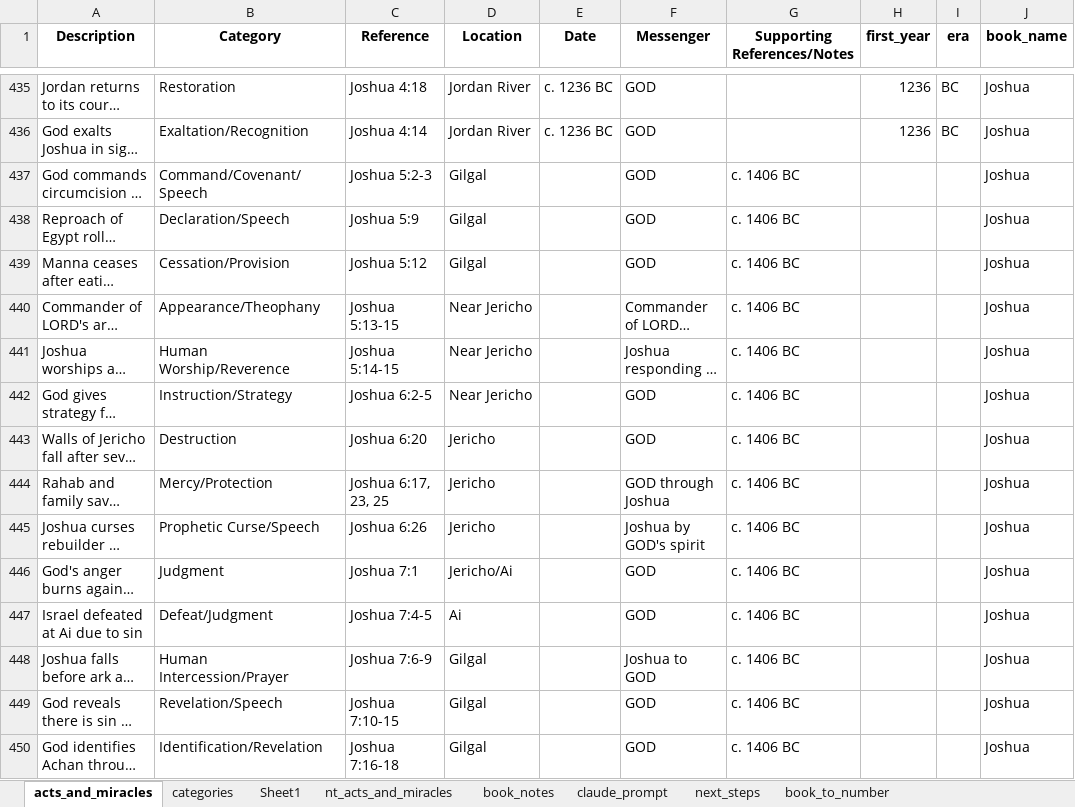
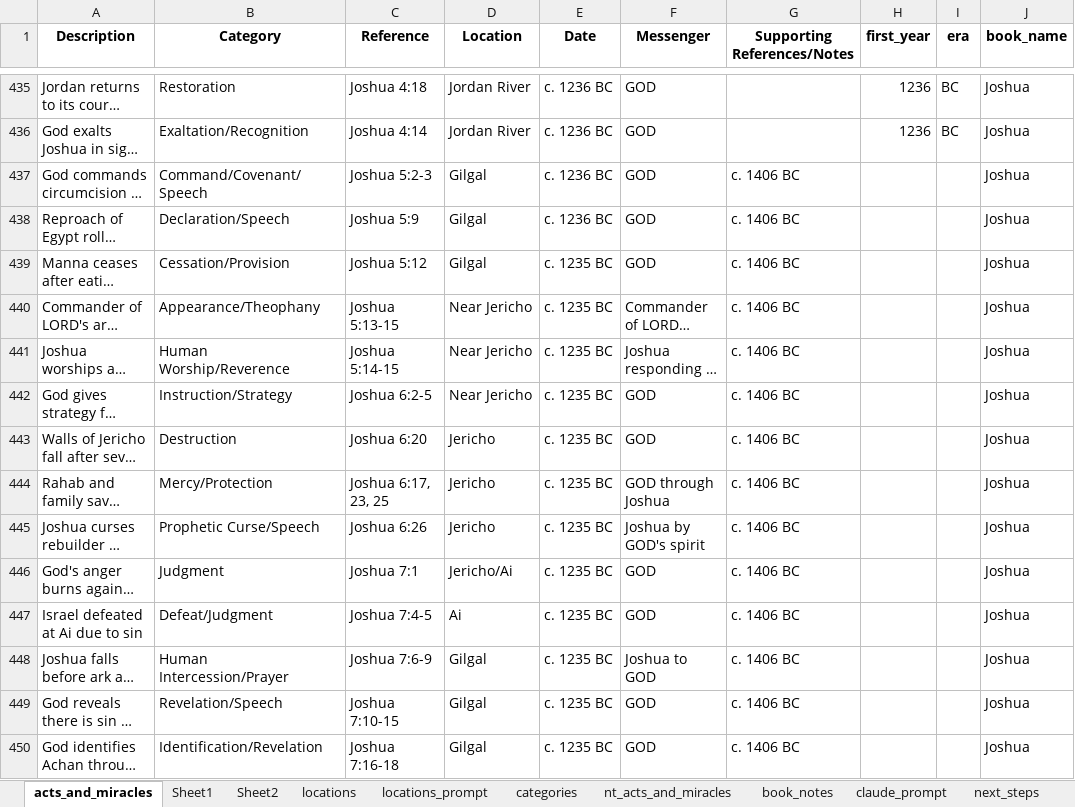
Before and after one commit to rkkocheran/patterns_within_the_bible, an Excel workbook: data/acts_and_miracles/acts_and_miracles_preprep.xlsx, sheet acts_and_miracles, drawn as a sheet; only a part is shown, gaps mark what is left out; long unchanged cells end in …; values as stored, in another font and other column widths than the file's, no borders; conditional formats and table styles not drawn; the diff covers the shown part only; the diff names each change by its address in the sheet, - before the commit and + after, or states it on an @@ line.

Commit message:
added approx dates for Judges; updated book notes; updated KMZ parse script

```diff
--- a/data/acts_and_miracles/acts_and_miracles_preprep.xlsx (sheet acts_and_miracles)
+++ b/data/acts_and_miracles/acts_and_miracles_preprep.xlsx (sheet acts_and_miracles)
+sheet tab: Sheet2
+sheet tab: locations
+sheet tab: locations_prompt
@@ sheet tab order changed: acts_and_miracles | Sheet1 | Sheet2 | locations | locations_prompt | categories | nt_acts_and_miracles | book_notes | claude_prompt | next_steps @@
-E437:E438 (Date): (empty)
+E437:E438 (Date): c. 1236 BC
-E439:E450 (Date): (empty)
+E439:E450 (Date): c. 1235 BC
```
Also changed, not shown: 2 added rows, 4 removed rows and 325 edited cells elsewhere in this sheet, sheet book_notes, sheet next_steps, sheet Sheet1, sheet claude_prompt, sheet book_to_number, metadata/data_sources.xlsx, 8 other files.
